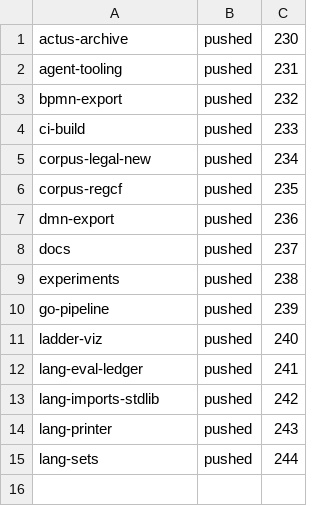
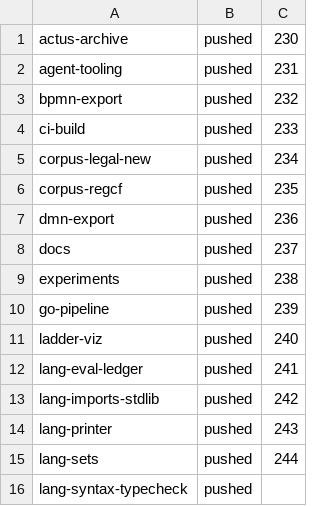
Before and after one commit to legalese/l4-ide, a TSV file: .pr-split/STATUS.tsv, drawn as a sheet; the diff names each change by its address in the sheet, - before the commit and + after, or states it on an @@ line.

```diff
--- a/.pr-split/STATUS.tsv
+++ b/.pr-split/STATUS.tsv
+row 16: lang-syntax-typecheck | pushed
```
